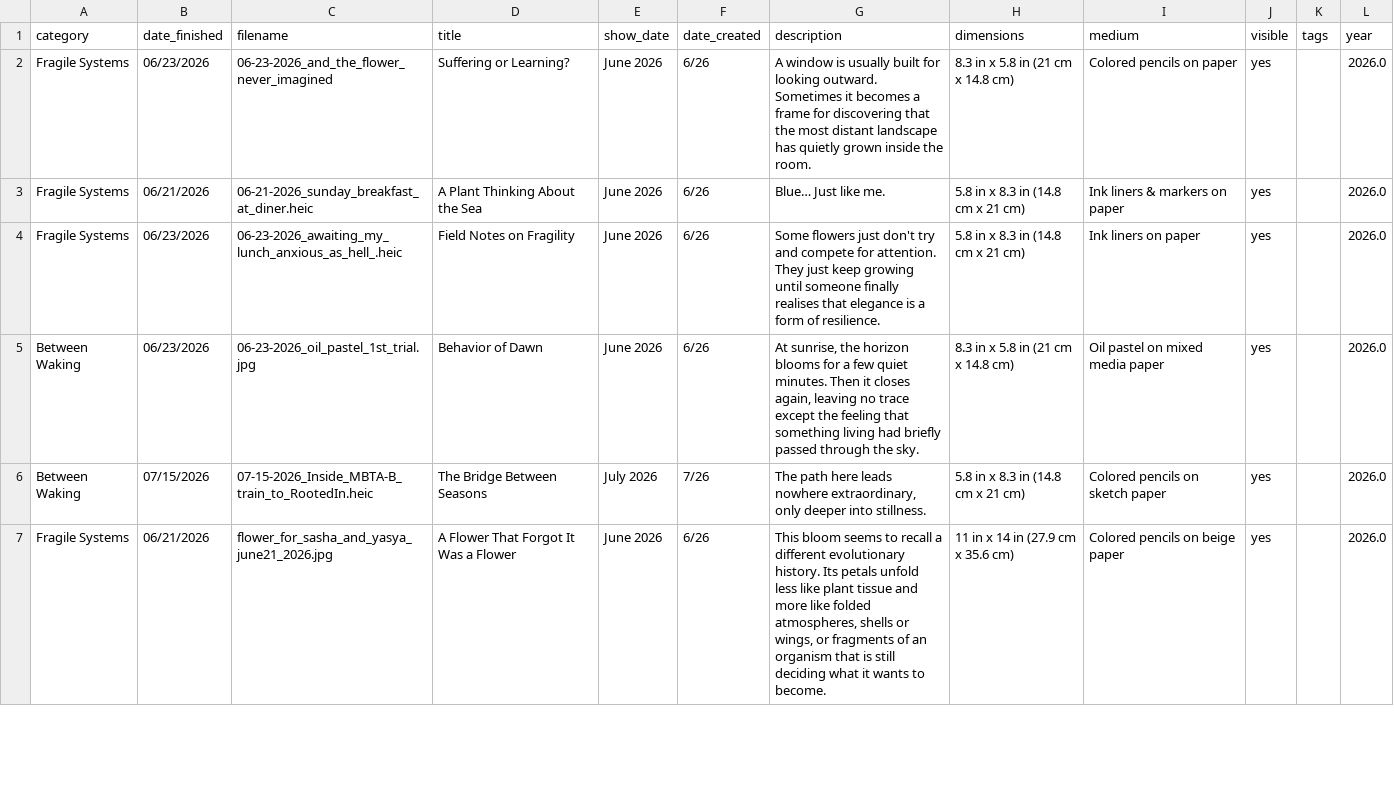
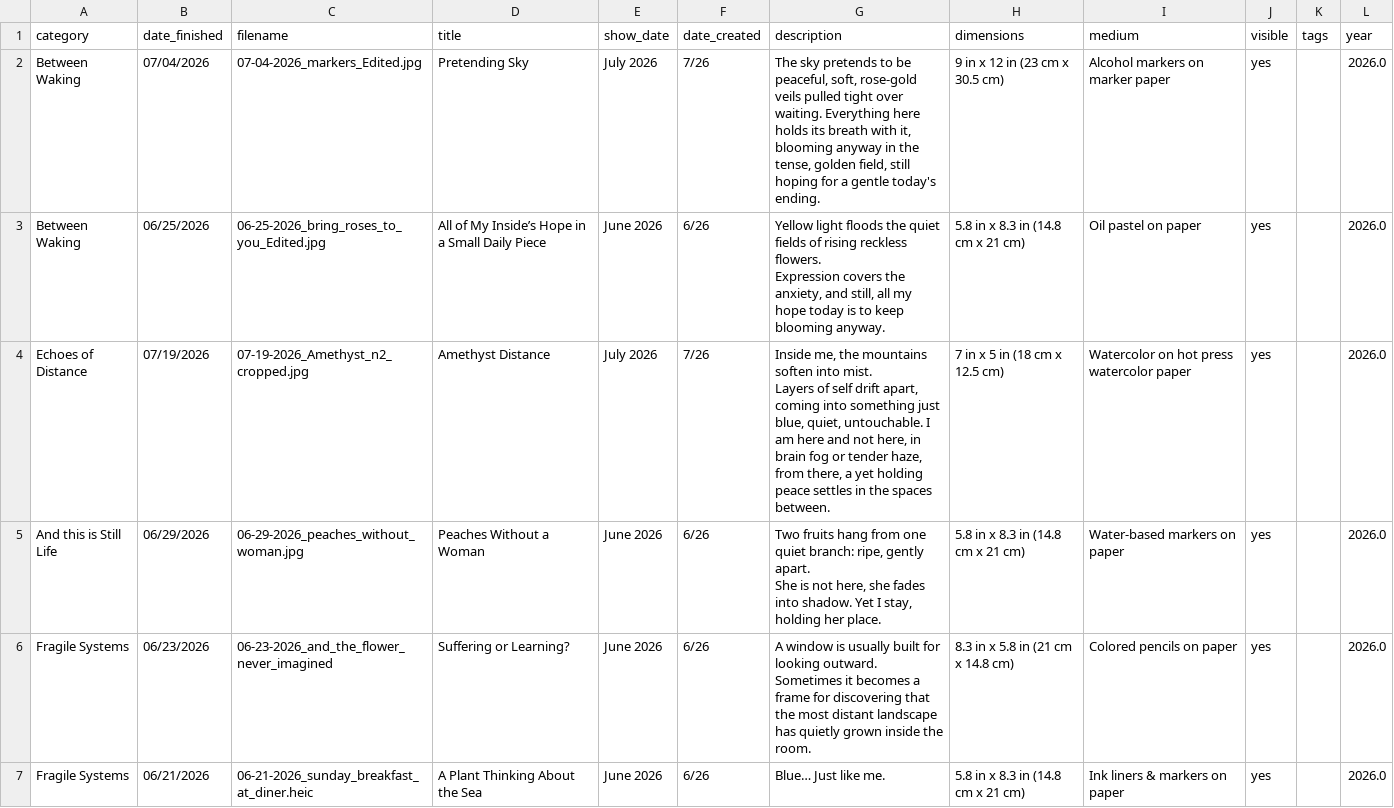
Before and after one commit to aparfenen/aparfenen-art, a CSV file: gallery_metadata.csv, drawn as a sheet; only a part is shown; the shorter side is filled out with more unchanged rows; ↵ is a line break in a cell; the diff names each change by its address in the sheet, - before the commit and + after, or states it on an @@ line.

```diff
--- a/gallery_metadata.csv
+++ b/gallery_metadata.csv
+row 2: Between Waking | 07/04/2026 | 07-04-2026_markers_Edited.jpg | Pretending Sky | July 2026 | 7/26 | The sky pretends to be peaceful, soft, rose-gold veils pulled tight over waiting. Everything here holds its breath with it, blooming anyway in the tense, golden field, still hoping for a gentle today's ending. | 9 in x 12 in (23 cm x 30.5 cm) | Alcohol markers on marker paper | yes |  | 2026.0
+row 3: Between Waking | 06/25/2026 | 06-25-2026_bring_roses_to_you_Edited.jpg | All of My Inside’s Hope in a Small Daily Piece | June 2026 | 6/26 | Yellow light floods the quiet fields of rising reckless flowers. ↵ Expression covers the anxiety, and still, all my hope today is to keep blooming anyway. | 5.8 in x 8.3 in (14.8 cm x 21 cm) | Oil pastel on paper | yes |  | 2026.0
+row 4: Echoes of Distance | 07/19/2026 | 07-19-2026_Amethyst_n2_cropped.jpg | Amethyst Distance | July 2026 | 7/26 | Inside me, the mountains soften into mist. ↵ Layers of self drift apart, coming into something just blue, quiet, untouchable. I am here and not here, in brain fog or tender haze, from there, a yet holding peace settles in the spaces between. | 7 in x 5 in (18 cm x 12.5 cm) | Watercolor on hot press watercolor paper | yes |  | 2026.0
+row 5: And this is Still Life | 06/29/2026 | 06-29-2026_peaches_without_woman.jpg | Peaches Without a Woman | June 2026 | 6/26 | Two fruits hang from one quiet branch: ripe, gently apart. ↵ She is not here, she fades into shadow. Yet I stay, holding her place. | 5.8 in x 8.3 in (14.8 cm x 21 cm) | Water-based markers on paper | yes |  | 2026.0
```
Also changed, not shown: 11 other files.
